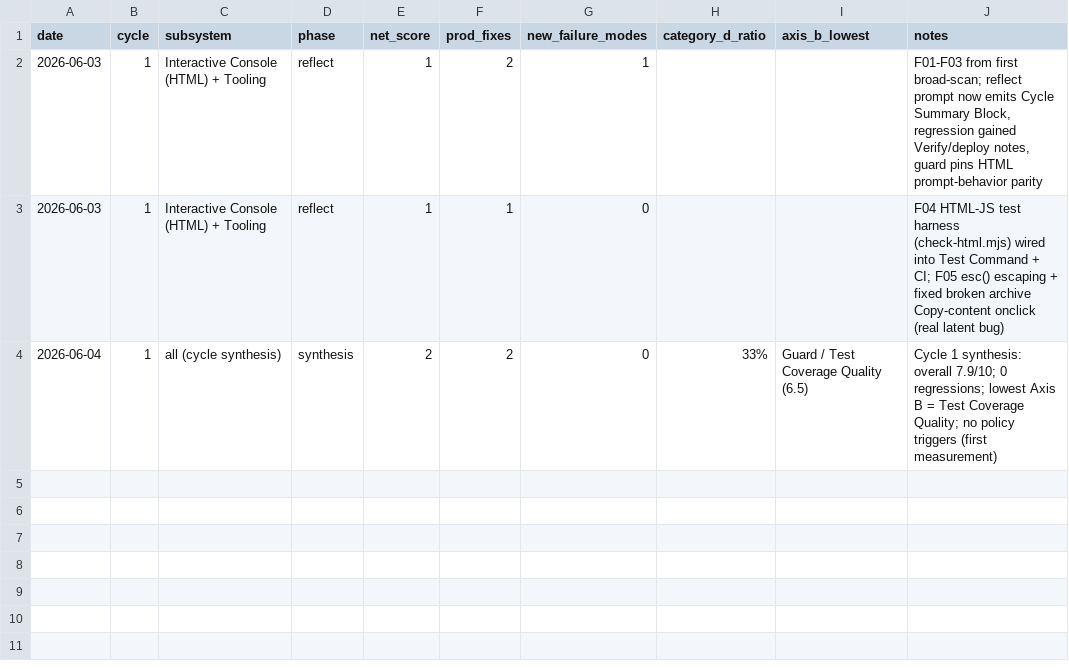
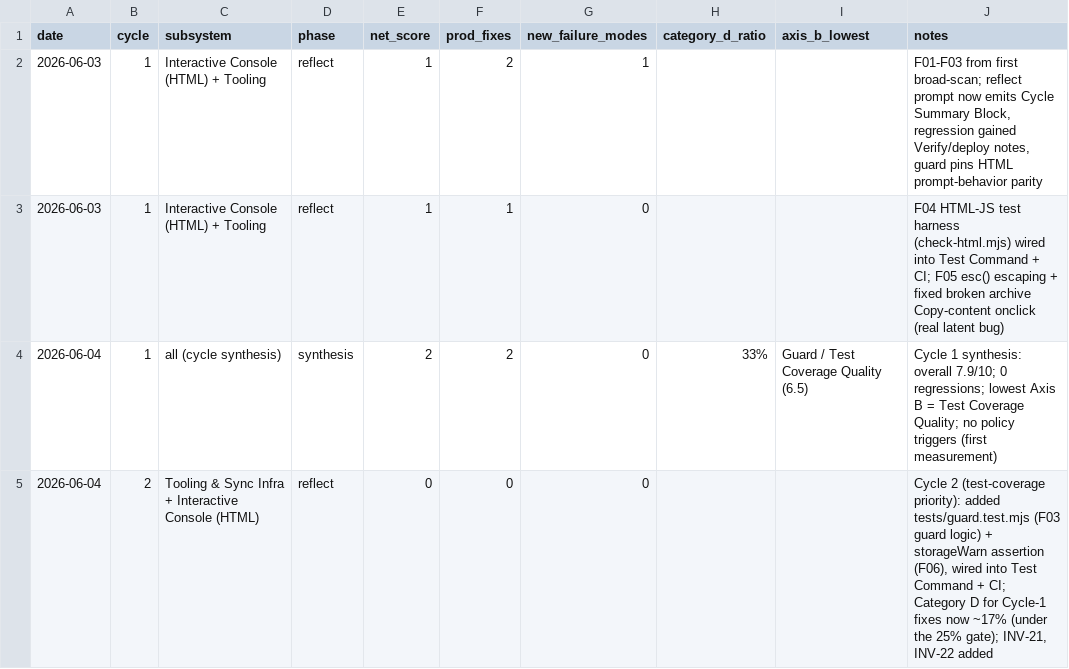
Before and after one commit to robinchoudhuryums/claude-workflow-tools, a CSV file: .cycle/metrics.csv, drawn as a sheet.

```diff
--- a/.cycle/metrics.csv
+++ b/.cycle/metrics.csv
@@ -4 +4,2 @@ date,cycle,subsystem,phase,net_score,prod_fixes,new_failure_modes,category_d_rat
 2026-06-04,1,all (cycle synthesis),synthesis,2,2,0,33%,Guard / Test Coverage Quality (6.5),"Cycle 1 synthesis: overall 7.9/10; 0 regressions; lowest Axis B = Test Coverage Quality; no policy triggers (first measurement)"
+2026-06-04,2,Tooling & Sync Infra + Interactive Console (HTML),reflect,0,0,0,,,"Cycle 2 (test-coverage priority): added tests/guard.test.mjs (F03 guard logic) + storageWarn assertion (F06), wired into Test Command + CI; Category D for Cycle-1 fixes now ~17% (under the 25% gate); INV-21, INV-22 added"
```
Also changed, not shown: 6 other files.
